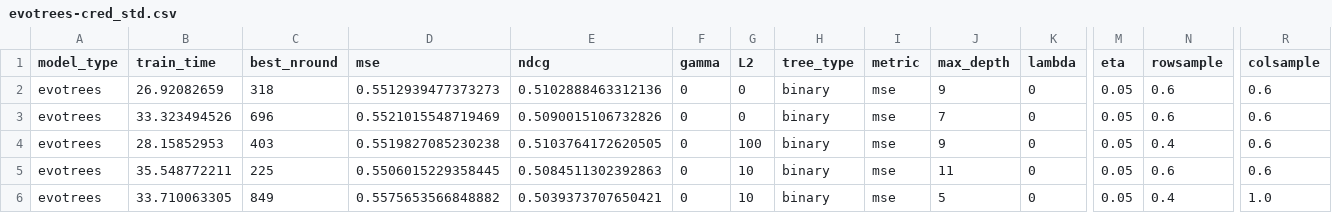
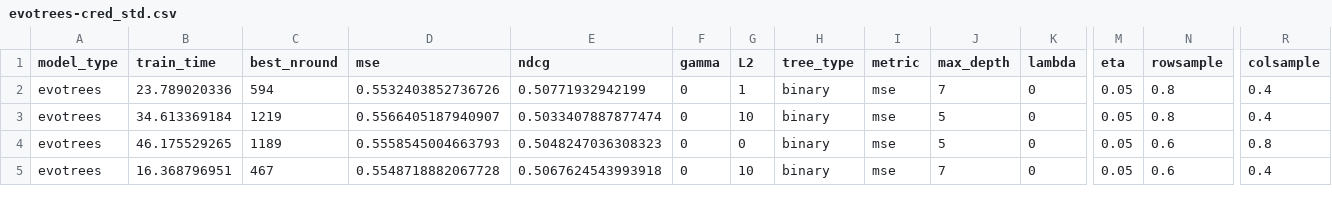
Before and after one commit to Evovest/MLBenchmarks.jl, a CSV file: results/msrank/raw/evotrees-cred_std.csv, drawn as a sheet; only a part is shown, gaps mark what is left out; removed rows and columns are numbered as before the commit, all else as after; rows hold the shown columns only; the diff covers the shown part only; the diff names each change by its address in the sheet, - before the commit and + after, or states it on an @@ line.

```diff
--- a/results/msrank/raw/evotrees-cred_std.csv
+++ b/results/msrank/raw/evotrees-cred_std.csv
-row 2: evotrees | 26.92082659 | 318 | 0.5512939477373273 | 0.5102888463312136 | 0 | 0 | binary | mse | 9 | 0 | 0.05 | 0.6 | 0.6
-B2 (train_time): 33.323494526
+B2 (train_time): 23.789020336
-C2 (best_nround): 696
+C2 (best_nround): 594
-D2 (mse): 0.5521015548719469
+D2 (mse): 0.5532403852736726
-E2 (ndcg): 0.5090015106732826
+E2 (ndcg): 0.50771932942199
-G2 (L2): 0
+G2 (L2): 1
-N2 (rowsample): 0.6
+N2 (rowsample): 0.8
-R2:R3 (colsample): 0.6
+R2:R3 (colsample): 0.4
-B3 (train_time): 28.15852953
+B3 (train_time): 34.613369184
-C3 (best_nround): 403
+C3 (best_nround): 1219
-D3 (mse): 0.5519827085230238
+D3 (mse): 0.5566405187940907
-E3 (ndcg): 0.5103764172620505
+E3 (ndcg): 0.5033407887877474
-G3 (L2): 100
+G3 (L2): 10
-J3 (max_depth): 9
+J3 (max_depth): 5
-N3 (rowsample): 0.4
+N3 (rowsample): 0.8
-B4 (train_time): 35.548772211
+B4 (train_time): 46.175529265
-C4 (best_nround): 225
+C4 (best_nround): 1189
-D4 (mse): 0.5506015229358445
+D4 (mse): 0.5558545004663793
-E4 (ndcg): 0.5084511302392863
+E4 (ndcg): 0.5048247036308323
-G4 (L2): 10
+G4 (L2): 0
-J4 (max_depth): 11
+J4 (max_depth): 5
-R4 (colsample): 0.6
+R4 (colsample): 0.8
-B5 (train_time): 33.710063305
+B5 (train_time): 16.368796951
-C5 (best_nround): 849
+C5 (best_nround): 467
-D5 (mse): 0.5575653566848882
+D5 (mse): 0.5548718882067728
-E5 (ndcg): 0.5039373707650421
+E5 (ndcg): 0.5067624543993918
-J5 (max_depth): 5
+J5 (max_depth): 7
-N5 (rowsample): 0.4
+N5 (rowsample): 0.6
-R5 (colsample): 1.0
+R5 (colsample): 0.4
```
Also changed, not shown: 3 added rows, 2 removed rows and 54 edited cells elsewhere in this file, results/msrank/raw/evotrees-cred_var.csv, results/yahoo/raw/no-null/evotrees-cred_std.csv, 3 other files.
